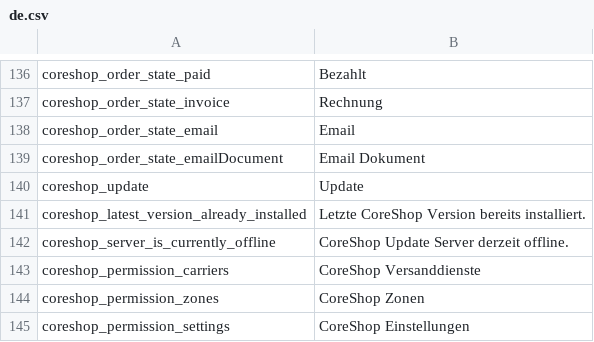
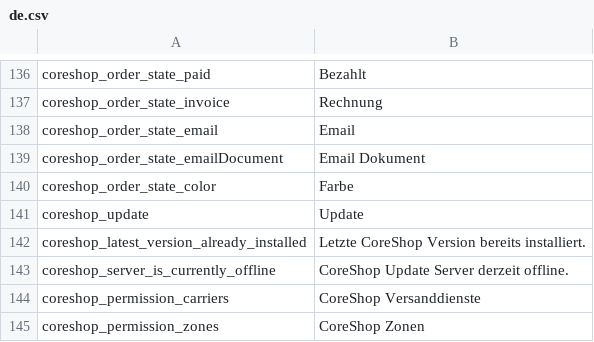
Before and after one commit to coreshop/CoreShop, a CSV file: static/texts/de.csv, drawn as a sheet; only a part is shown, gaps mark what is left out; the shorter side is filled out with more unchanged rows.

Commit message:
add colored order-states

```diff
--- a/static/texts/de.csv
+++ b/static/texts/de.csv
@@ -139,2 +139,3 @@
 "coreshop_order_state_emailDocument","Email Dokument"
+"coreshop_order_state_color","Farbe"
 "coreshop_update","Update"
```
Also changed, not shown: static/texts/en.csv, 6 other files.
